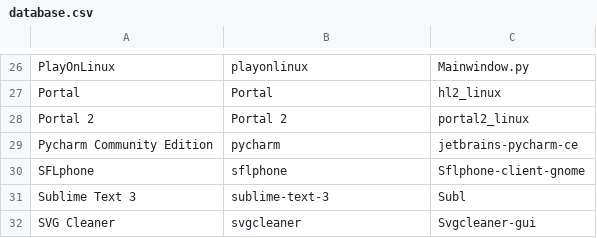
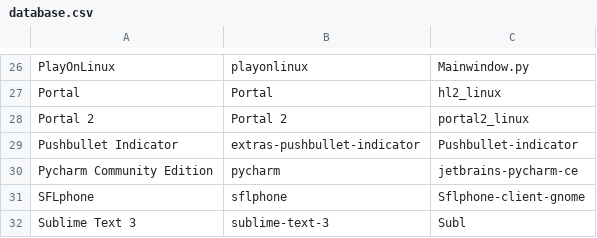
Before and after one commit to bilelmoussaoui/StartupWMClassFixer, a CSV file: database.csv, drawn as a sheet; only a part is shown, gaps mark what is left out; the shorter side is filled out with more unchanged rows; the diff names each change by its address in the sheet, - before the commit and + after, or states it on an @@ line.

Commit message:
Add Pushbullet indicator

```diff
--- a/database.csv
+++ b/database.csv
+row 29: Pushbullet Indicator | extras-pushbullet-indicator | Pushbullet-indicator
```
